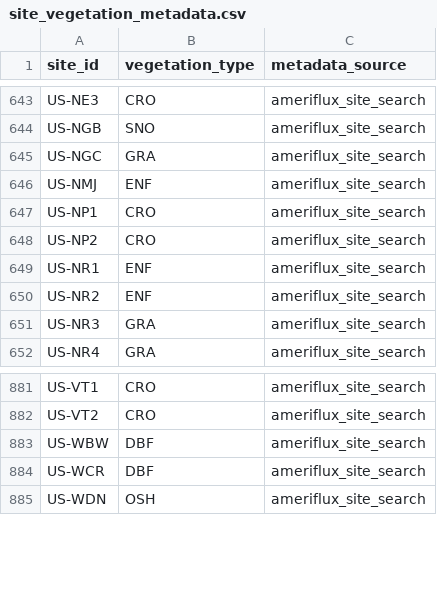
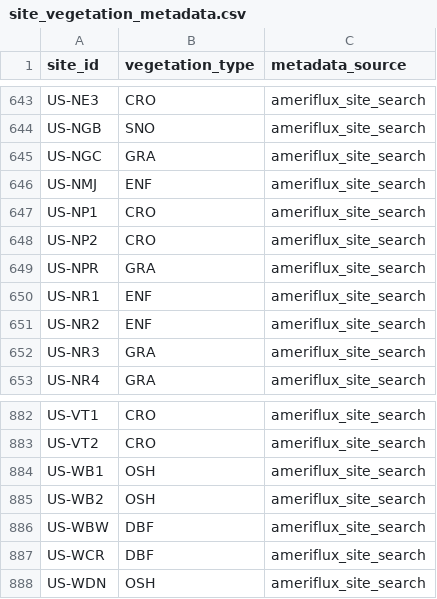
Before and after one commit to trevorkeenan/fluxnet-data-explorer, a CSV file: assets/site_vegetation_metadata.csv, drawn as a sheet; only a part is shown, gaps mark what is left out.

```diff
--- a/assets/site_vegetation_metadata.csv
+++ b/assets/site_vegetation_metadata.csv
@@ -648,2 +648,3 @@ US-NP1,CRO,ameriflux_site_search
 US-NP2,CRO,ameriflux_site_search
+US-NPR,GRA,ameriflux_site_search
 US-NR1,ENF,ameriflux_site_search
@@ -882,2 +883,4 @@ US-VT1,CRO,ameriflux_site_search
 US-VT2,CRO,ameriflux_site_search
+US-WB1,OSH,ameriflux_site_search
+US-WB2,OSH,ameriflux_site_search
 US-WBW,DBF,ameriflux_site_search
```
Also changed, not shown: assets/ameriflux_site_info.csv, assets/efd_curated_sites_snapshot.csv, 6 other files.
